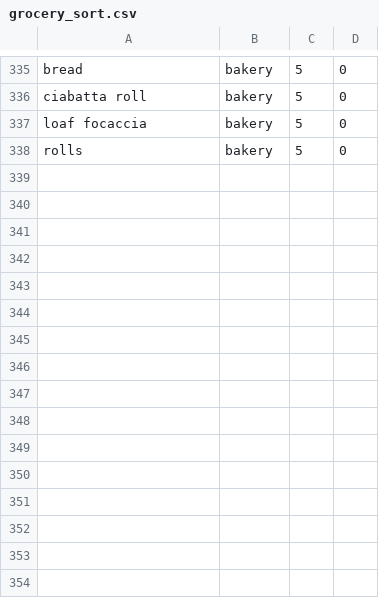
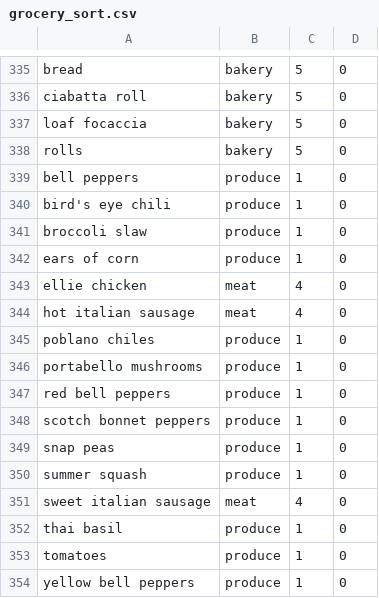
Before and after one commit to john-p-knapp/food-exp, a CSV file: src/main/resources/grocery_sort.csv, drawn as a sheet; only a part is shown, gaps mark what is left out; the diff names each change by its address in the sheet, - before the commit and + after, or states it on an @@ line.

```diff
--- a/src/main/resources/grocery_sort.csv
+++ b/src/main/resources/grocery_sort.csv
+row 339: bell peppers | produce | 1 | 0
+row 340: bird's eye chili | produce | 1 | 0
+row 341: broccoli slaw | produce | 1 | 0
+row 342: ears of corn | produce | 1 | 0
+row 343: ellie chicken | meat | 4 | 0
+row 344: hot italian sausage | meat | 4 | 0
+row 345: poblano chiles | produce | 1 | 0
+row 346: portabello mushrooms | produce | 1 | 0
+row 347: red bell peppers | produce | 1 | 0
+row 348: scotch bonnet peppers | produce | 1 | 0
+row 349: snap peas | produce | 1 | 0
+row 350: summer squash | produce | 1 | 0
+row 351: sweet italian sausage | meat | 4 | 0
+row 352: thai basil | produce | 1 | 0
+row 353: tomatoes | produce | 1 | 0
+row 354: yellow bell peppers | produce | 1 | 0
```
Also changed, not shown: 14 other files.
